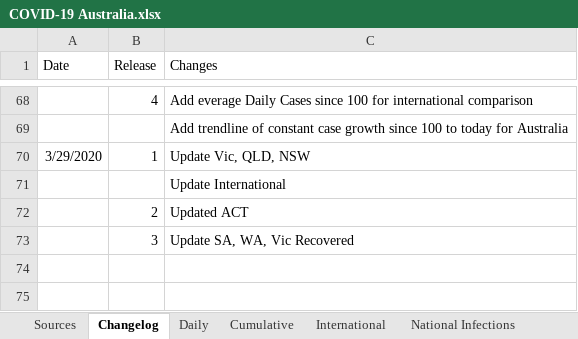
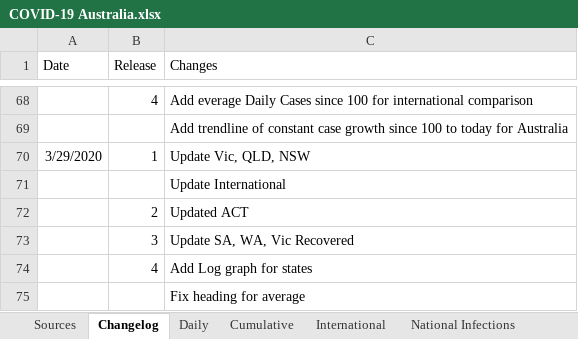
Before and after one commit to MarcusP-P/AusCovid-19, an Excel workbook: COVID-19 Australia.xlsx, sheet Changelog, drawn as a sheet; only a part is shown, gaps mark what is left out; values as stored, in another font and other column widths than the file's, no borders; the diff names each change by its address in the sheet, - before the commit and + after, or states it on an @@ line.

Commit message:
29/3/20 R4
Add Log graph for states
Fix heading for average

```diff
--- a/COVID-19 Australia.xlsx (sheet Changelog)
+++ b/COVID-19 Australia.xlsx (sheet Changelog)
+row 74:  | 4 | Add Log graph for states
+row 75:  |  | Fix heading for average
```
Also changed, not shown: sheet Cumulative, other sheet tabs, charts or pictures.
